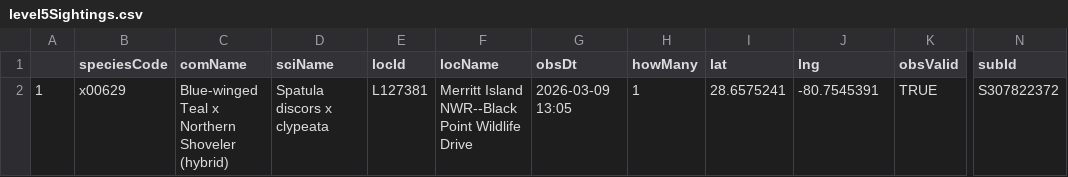
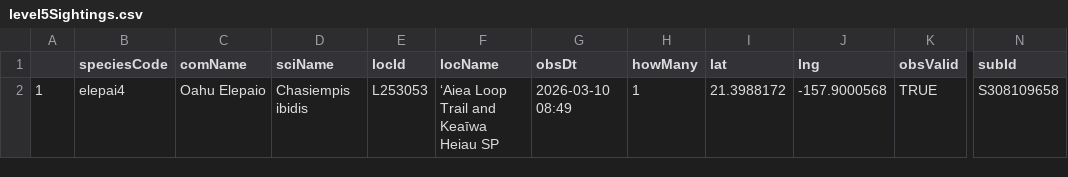
Before and after one commit to jsm425/BirdNerd, a CSV file: BirdSightingLists/level5Sightings.csv, drawn as a sheet; only a part is shown, gaps mark what is left out; the diff names each change by its address in the sheet, - before the commit and + after, or states it on an @@ line.

```diff
--- a/BirdSightingLists/level5Sightings.csv
+++ b/BirdSightingLists/level5Sightings.csv
-B2 (speciesCode): x00629
+B2 (speciesCode): elepai4
-C2 (comName): Blue-winged Teal x Northern Shoveler (hybrid)
+C2 (comName): Oahu Elepaio
-D2 (sciName): Spatula discors x clypeata
+D2 (sciName): Chasiempis ibidis
-E2 (locId): L127381
+E2 (locId): L253053
-F2 (locName): Merritt Island NWR--Black Point Wildlife Drive
+F2 (locName): ʻAiea Loop Trail and Keaīwa Heiau SP
-G2 (obsDt): 2026-03-09 13:05
+G2 (obsDt): 2026-03-10 08:49
-I2 (lat): 28.6575241
+I2 (lat): 21.3988172
-J2 (lng): -80.7545391
+J2 (lng): -157.9000568
-N2 (subId): S307822372
+N2 (subId): S308109658
```
Also changed, not shown: 4 other files.
